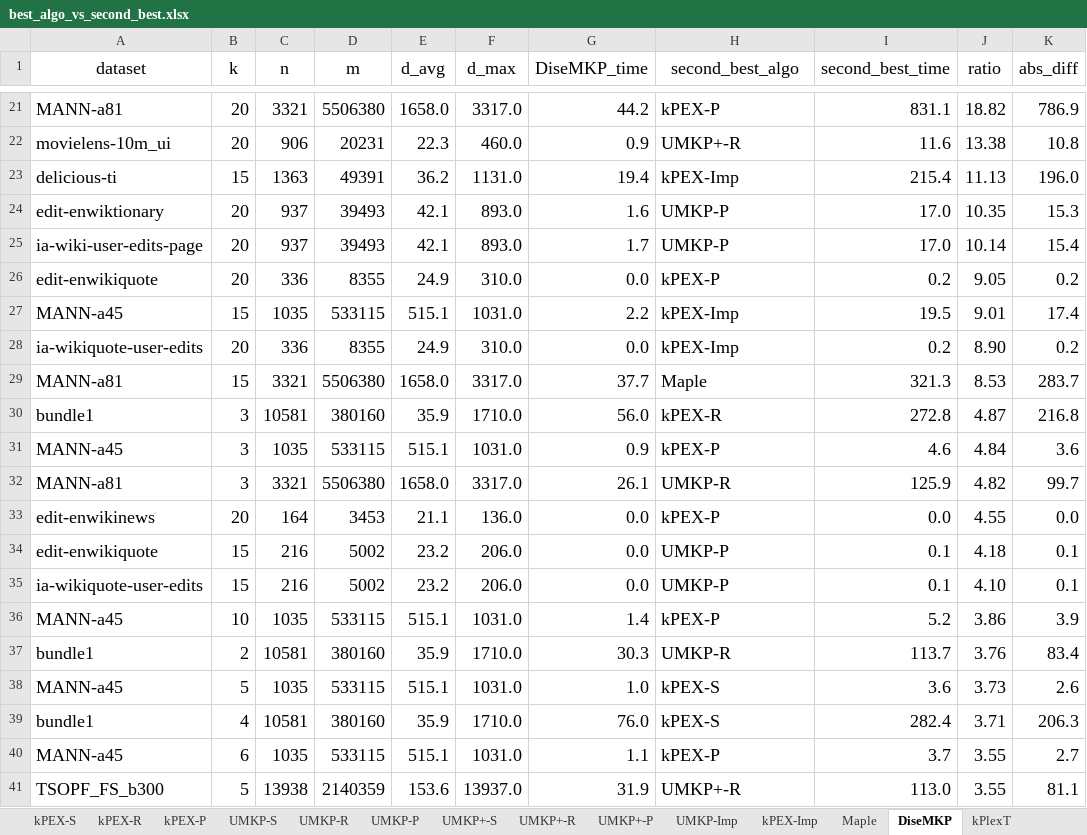
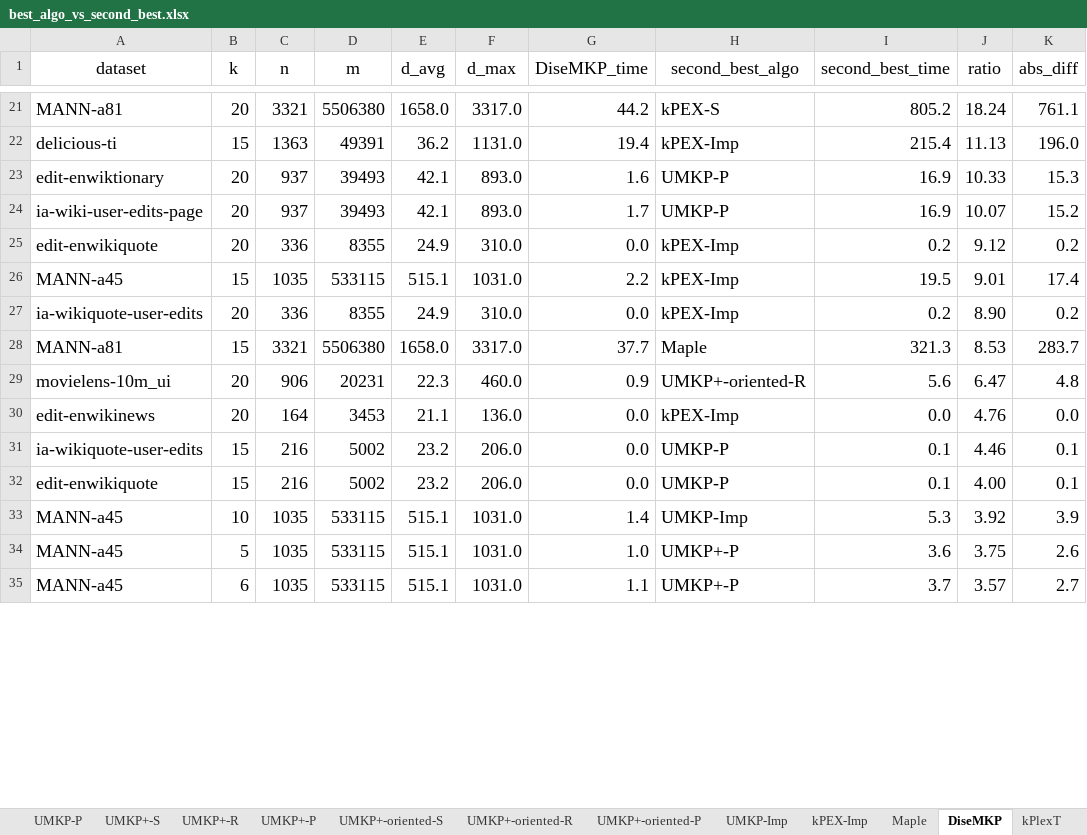
Before and after one commit to akhlaqueak/kplex-ML, an Excel workbook: notebooks/best_algo_vs_second_best.xlsx, sheet DiseMKP, drawn as a sheet; only a part is shown, gaps mark what is left out; values as stored, in another font and other column widths than the file's, no borders; table styles not drawn; removed rows and columns are numbered as before the commit, all else as after; the diff covers the shown part only; the diff names each change by its address in the sheet, - before the commit and + after, or states it on an @@ line.

```diff
--- a/notebooks/best_algo_vs_second_best.xlsx (sheet DiseMKP)
+++ b/notebooks/best_algo_vs_second_best.xlsx (sheet DiseMKP)
+sheet tab: UMKP+-oriented-S
+sheet tab: UMKP+-oriented-R
+sheet tab: UMKP+-oriented-P
-H21 (second_best_algo): kPEX-P
+H21 (second_best_algo): kPEX-S
-I21 (second_best_time): 831.1
+I21 (second_best_time): 805.2
-J21 (ratio): 18.82
+J21 (ratio): 18.24
-K21 (abs_diff): 786.9
+K21 (abs_diff): 761.1
-row 22: movielens-10m_ui | 20 | 906 | 20231 | 22.3 | 460.0 | 0.9 | UMKP+-R | 11.6 | 13.38 | 10.8
-I23:I24 (second_best_time): 17.0
+I23:I24 (second_best_time): 16.9
-J23 (ratio): 10.35
+J23 (ratio): 10.33
-J24 (ratio): 10.14
+J24 (ratio): 10.07
-K24 (abs_diff): 15.4
+K24 (abs_diff): 15.2
-H25 (second_best_algo): kPEX-P
+H25 (second_best_algo): kPEX-Imp
-J25 (ratio): 9.05
+J25 (ratio): 9.12
-row 30: bundle1 | 3 | 10581 | 380160 | 35.9 | 1710.0 | 56.0 | kPEX-R | 272.8 | 4.87 | 216.8
-row 31: MANN-a45 | 3 | 1035 | 533115 | 515.1 | 1031.0 | 0.9 | kPEX-P | 4.6 | 4.84 | 3.6
-row 32: MANN-a81 | 3 | 3321 | 5506380 | 1658.0 | 3317.0 | 26.1 | UMKP-R | 125.9 | 4.82 | 99.7
+row 29: movielens-10m_ui | 20 | 906 | 20231 | 22.3 | 460.0 | 0.9 | UMKP+-oriented-R | 5.6 | 6.47 | 4.8
-H30 (second_best_algo): kPEX-P
+H30 (second_best_algo): kPEX-Imp
-J30 (ratio): 4.55
+J30 (ratio): 4.76
-A31 (dataset): edit-enwikiquote
+A31 (dataset): ia-wikiquote-user-edits
-J31 (ratio): 4.18
+J31 (ratio): 4.46
-A32 (dataset): ia-wikiquote-user-edits
+A32 (dataset): edit-enwikiquote
-J32 (ratio): 4.10
+J32 (ratio): 4.00
-H33 (second_best_algo): kPEX-P
+H33 (second_best_algo): UMKP-Imp
-I33 (second_best_time): 5.2
+I33 (second_best_time): 5.3
-J33 (ratio): 3.86
+J33 (ratio): 3.92
-row 37: bundle1 | 2 | 10581 | 380160 | 35.9 | 1710.0 | 30.3 | UMKP-R | 113.7 | 3.76 | 83.4
-H34 (second_best_algo): kPEX-S
+H34 (second_best_algo): UMKP+-P
-J34 (ratio): 3.73
+J34 (ratio): 3.75
-row 39: bundle1 | 4 | 10581 | 380160 | 35.9 | 1710.0 | 76.0 | kPEX-S | 282.4 | 3.71 | 206.3
-H35 (second_best_algo): kPEX-P
+H35 (second_best_algo): UMKP+-P
-J35 (ratio): 3.55
+J35 (ratio): 3.57
-row 41: TSOPF_FS_b300 | 5 | 13938 | 2140359 | 153.6 | 13937.0 | 31.9 | UMKP+-R | 113.0 | 3.55 | 81.1
```
Also changed, not shown: 104 added rows, 33 removed rows, 5 moved rows and 54 edited cells elsewhere in this sheet, sheet kPlexT, sheet UMKP-P, sheet Maple, sheet kPEX-P, sheet UMKP-S, sheet kPEX-Imp, 10 more sheets, notebooks/best_of_maple_disemkp_kplext_vs_all.xlsx, 31 other files.
